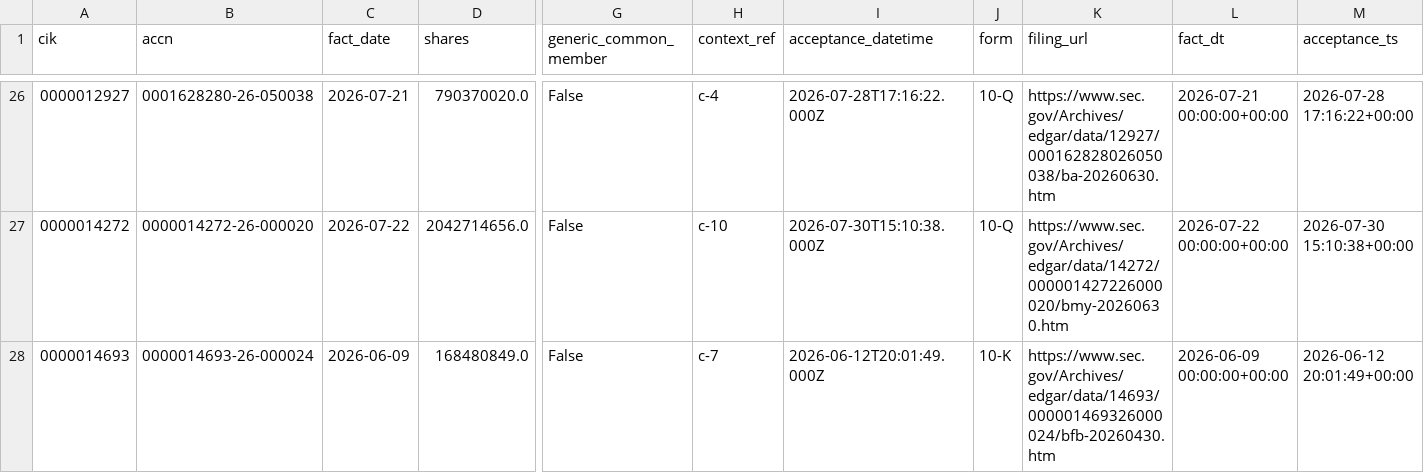
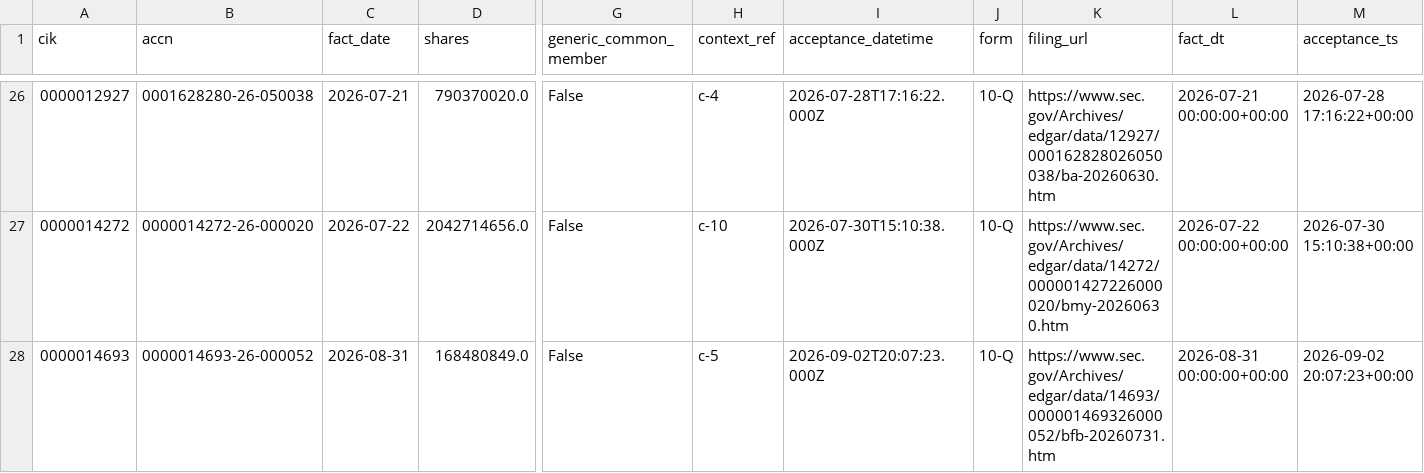
Before and after one commit to nb788/ChatGPT-stock-lab, a CSV file: data/qa_all_current_filing_dei_facts.csv, drawn as a sheet; only a part is shown, gaps mark what is left out; the diff covers the shown part only; the diff names each change by its address in the sheet, - before the commit and + after, or states it on an @@ line.

```diff
--- a/data/qa_all_current_filing_dei_facts.csv
+++ b/data/qa_all_current_filing_dei_facts.csv
-B28 (accn): 0000014693-26-000024
+B28 (accn): 0000014693-26-000052
-C28 (fact_date): 2026-06-09
+C28 (fact_date): 2026-08-31
-H28 (context_ref): c-7
+H28 (context_ref): c-5
-I28 (acceptance_datetime): 2026-06-12T20:01:49.000Z
+I28 (acceptance_datetime): 2026-09-02T20:07:23.000Z
-J28 (form): 10-K
+J28 (form): 10-Q
-K28 (filing_url): https://www.sec.gov/Archives/edgar/data/14693/000001469326000024/bfb-20260430.htm
+K28 (filing_url): https://www.sec.gov/Archives/edgar/data/14693/000001469326000052/bfb-20260731.htm
-L28 (fact_dt): 2026-06-09 00:00:00+00:00
+L28 (fact_dt): 2026-08-31 00:00:00+00:00
-M28 (acceptance_ts): 2026-06-12 20:01:49+00:00
+M28 (acceptance_ts): 2026-09-02 20:07:23+00:00
```
Also changed, not shown: 33 edited cells elsewhere in this file, data/qa_all_current_latest_filings.csv, data/qa_all_current_resolution.csv, 18 other files.
